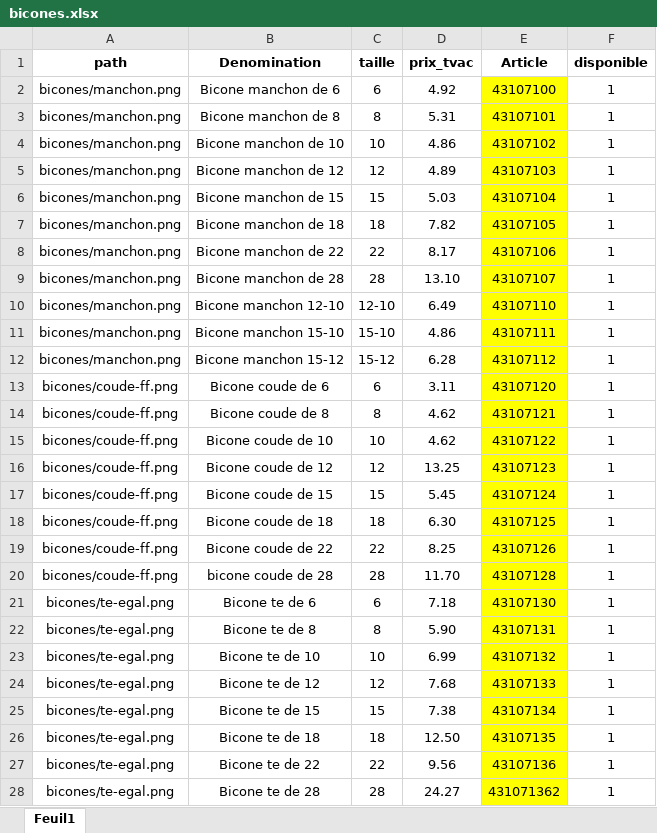
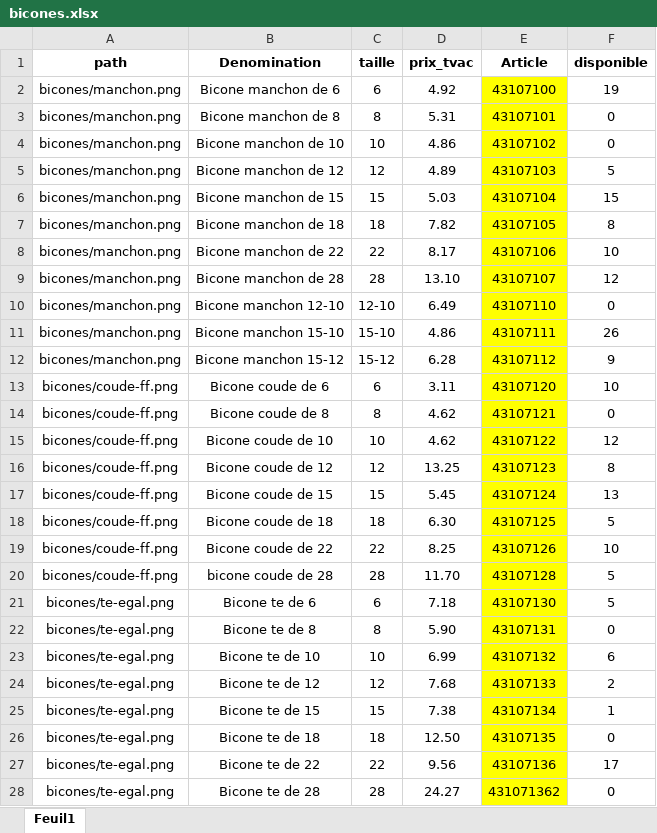
Before and after one commit to Ets-Braconnier/raccords-plomberie, an Excel workbook: prix/bicones.xlsx, sheet Feuil1, drawn as a sheet; only a part is shown; values as stored, in another font and other column widths than the file's, no borders; the diff covers the shown part only; the diff names each change by its address in the sheet, - before the commit and + after, or states it on an @@ line.

```diff
--- a/prix/bicones.xlsx (sheet Feuil1)
+++ b/prix/bicones.xlsx (sheet Feuil1)
-F2 (disponible): 1
+F2 (disponible): 19
-F3:F4 (disponible): 1
+F3:F4 (disponible): 0
-F5 (disponible): 1
+F5 (disponible): 5
-F6 (disponible): 1
+F6 (disponible): 15
-F7 (disponible): 1
+F7 (disponible): 8
-F8 (disponible): 1
+F8 (disponible): 10
-F9 (disponible): 1
+F9 (disponible): 12
-F10 (disponible): 1
+F10 (disponible): 0
-F11 (disponible): 1
+F11 (disponible): 26
-F12 (disponible): 1
+F12 (disponible): 9
-F13 (disponible): 1
+F13 (disponible): 10
-F14 (disponible): 1
+F14 (disponible): 0
-F15 (disponible): 1
+F15 (disponible): 12
-F16 (disponible): 1
+F16 (disponible): 8
-F17 (disponible): 1
+F17 (disponible): 13
-F18 (disponible): 1
+F18 (disponible): 5
-F19 (disponible): 1
+F19 (disponible): 10
-F20:F21 (disponible): 1
+F20:F21 (disponible): 5
-F22 (disponible): 1
+F22 (disponible): 0
-F23 (disponible): 1
+F23 (disponible): 6
-F24 (disponible): 1
+F24 (disponible): 2
-F26 (disponible): 1
+F26 (disponible): 0
-F27 (disponible): 1
+F27 (disponible): 17
-F28 (disponible): 1
+F28 (disponible): 0
```
Also changed, not shown: 42 edited cells elsewhere in this sheet, 9 other files.
